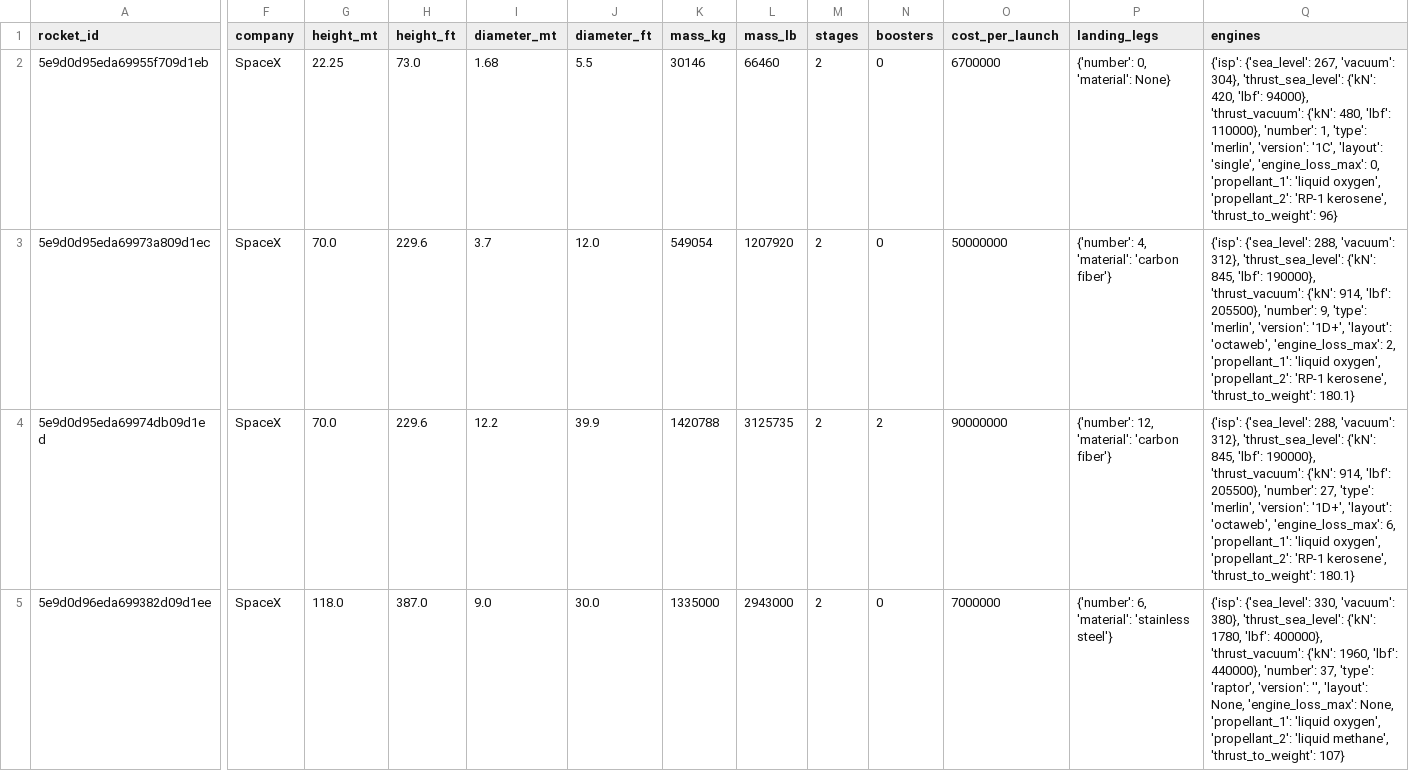
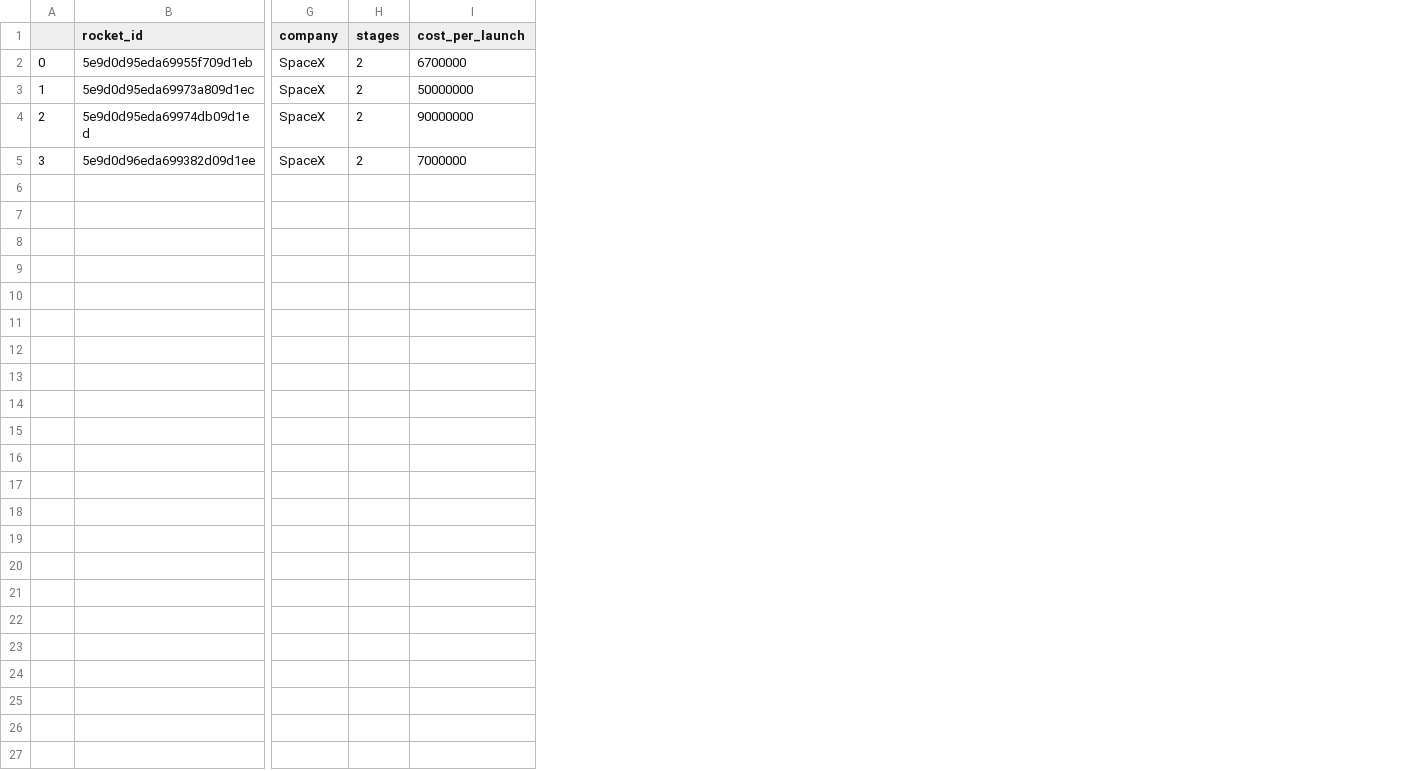
Before and after one commit to r0han99/spaceX-database-system, a CSV file: Data-Archived/Cleaned/rockets.csv, drawn as a sheet; only a part is shown, gaps mark what is left out; removed rows and columns are numbered as before the commit, all else as after; the diff names each change by its address in the sheet, - before the commit and + after, or states it on an @@ line.

Commit message:
Data cleaning complete

```diff
--- a/Data-Archived/Cleaned/rockets.csv
+++ b/Data-Archived/Cleaned/rockets.csv
+column A, rows 2-5: 0 | 1 | 2 | 3
-column G (height_mt), rows 2-5: 22.25 | 70.0 | 70.0 | 118.0
-column H (height_ft), rows 2-5: 73.0 | 229.6 | 229.6 | 387.0
-column I (diameter_mt), rows 2-5: 1.68 | 3.7 | 12.2 | 9.0
-column J (diameter_ft), rows 2-5: 5.5 | 12.0 | 39.9 | 30.0
-column K (mass_kg), rows 2-5: 30146 | 549054 | 1420788 | 1335000
-column L (mass_lb), rows 2-5: 66460 | 1207920 | 3125735 | 2943000
-column N (boosters), rows 2-5: 0 | 0 | 2 | 0
-column P (landing_legs), rows 2-5: {'number': 0, 'material': None} | {'number': 4, 'material': 'carbon fiber'} | {'number': 12, 'material': 'carbon fiber'} | {'number': 6, 'material': 'stainless steel'}
-column Q (engines), rows 2-5: {'isp': {'sea_level': 267, 'vacuum': 304}, 'thrust_sea_level': {'kN': 420, 'lbf': 94000}, 'thrust_vacuum': {'kN': 480, 'lbf': 110000}, 'number': 1, 'type': 'merlin', 'version': '1C', 'layout': 'single', 'engine_loss_max': 0, 'propellant_1': 'liquid oxygen', 'propellant_2': 'RP-1 kerosene', 'thrust_to_weight': 96} | {'isp': {'sea_level': 288, 'vacuum': 312}, 'thrust_sea_level': {'kN': 845, 'lbf': 190000}, 'thrust_vacuum': {'kN': 914, 'lbf': 205500}, 'number': 9, 'type': 'merlin', 'version': '1D+', 'layout': 'octaweb', 'engine_loss_max': 2, 'propellant_1': 'liquid oxygen', 'propellant_2': 'RP-1 kerosene', 'thrust_to_weight': 180.1} | {'isp': {'sea_level': 288, 'vacuum': 312}, 'thrust_sea_level': {'kN': 845, 'lbf': 190000}, 'thrust_vacuum': {'kN': 914, 'lbf': 205500}, 'number': 27, 'type': 'merlin', 'version': '1D+', 'layout': 'octaweb', 'engine_loss_max': 6, 'propellant_1': 'liquid oxygen', 'propellant_2': 'RP-1 kerosene', 'thrust_to_weight': 180.1} | {'isp': {'sea_level': 330, 'vacuum': 380}, 'thrust_sea_level': {'kN': 1780, 'lbf': 400000}, 'thrust_vacuum': {'kN': 1960, 'lbf': 440000}, 'number': 37, 'type': 'raptor', 'version': '', 'layout': None, 'engine_loss_max': None, 'propellant_1': 'liquid oxygen', 'propellant_2': 'liquid methane', 'thrust_to_weight': 107}
```
Also changed, not shown: Data-Archived/Cleaned/ships.csv, 2 other files.
